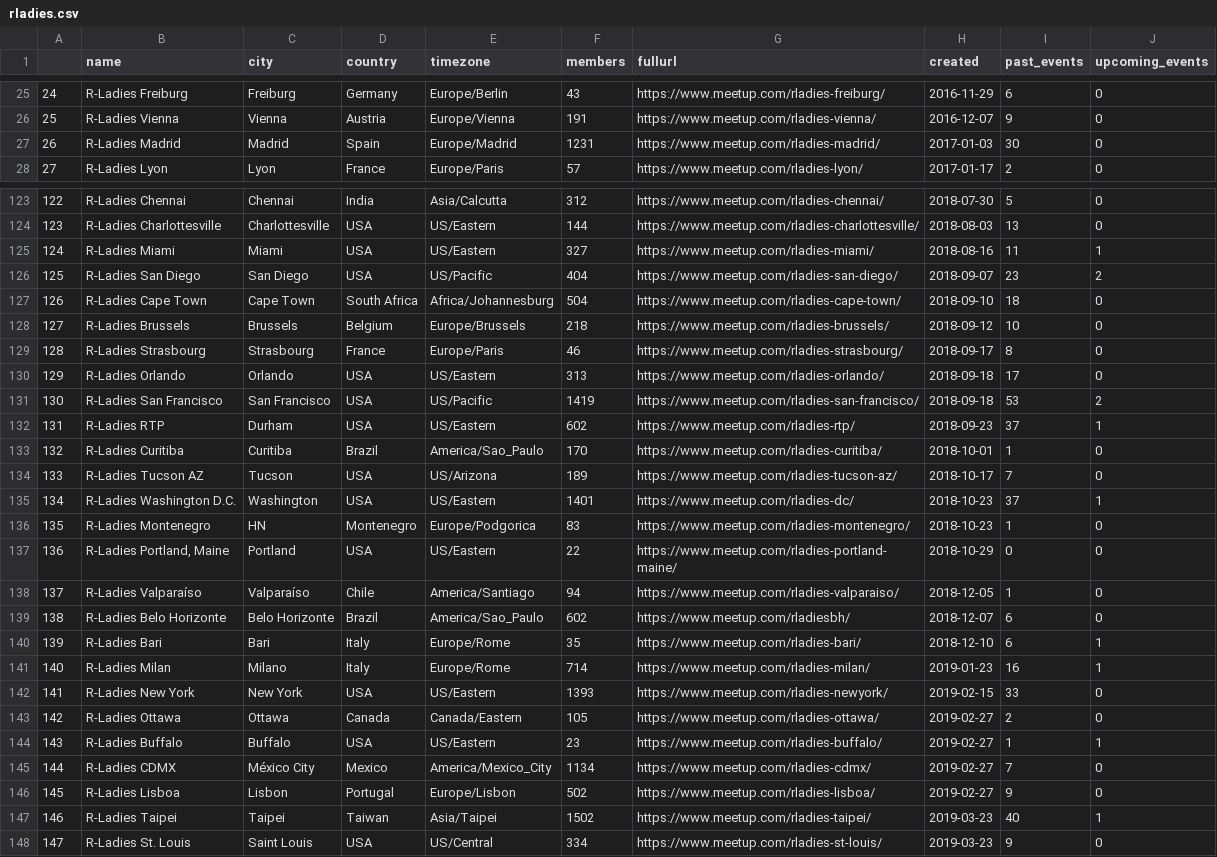
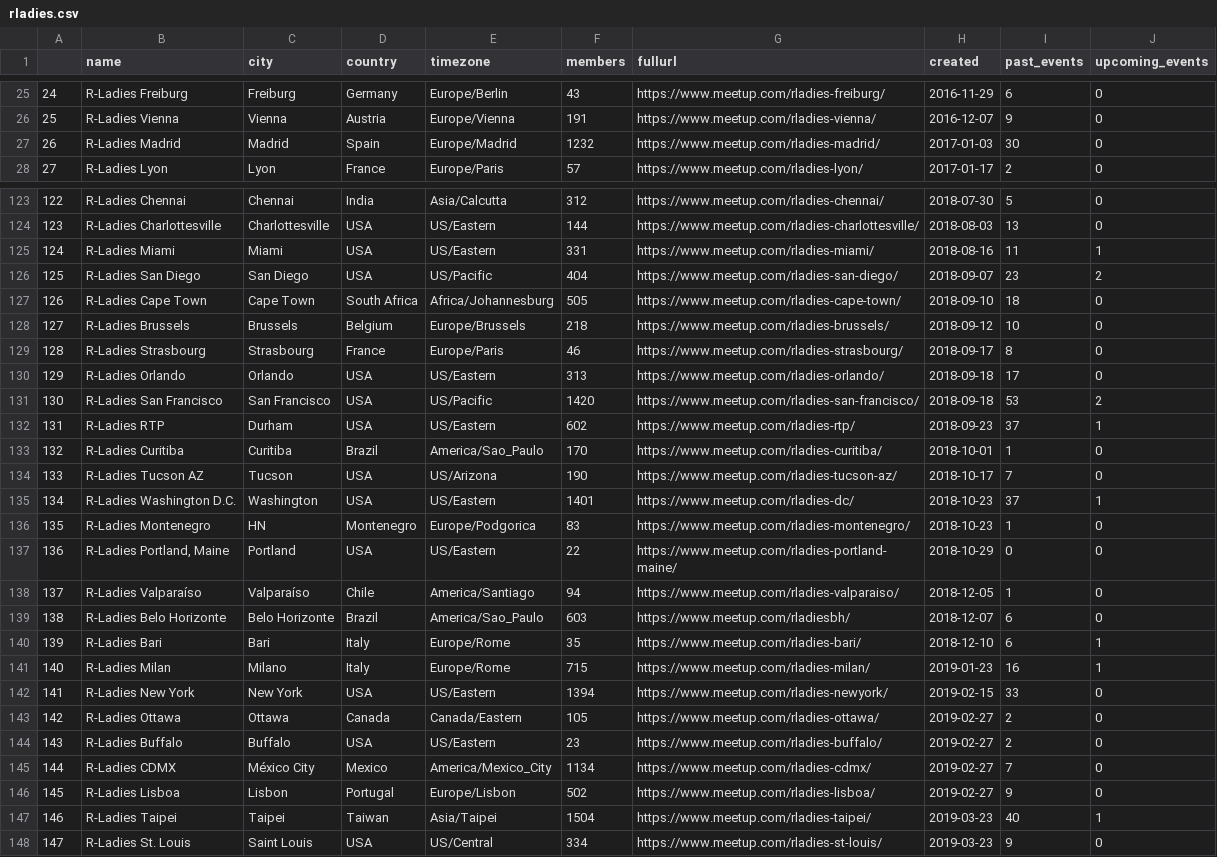
Before and after one commit to benubah/r-community-explorer, a CSV file: docs/data/rladies.csv, drawn as a sheet; only a part is shown, gaps mark what is left out; the diff covers the shown part only; the diff names each change by its address in the sheet, - before the commit and + after, or states it on an @@ line.

```diff
--- a/docs/data/rladies.csv
+++ b/docs/data/rladies.csv
@@ column A renumbered between rows 8 and 103 @@
-F27 (members): 1231
+F27 (members): 1232
-F125 (members): 327
+F125 (members): 331
-F127 (members): 504
+F127 (members): 505
-F131 (members): 1419
+F131 (members): 1420
-F134 (members): 189
+F134 (members): 190
-F139 (members): 602
+F139 (members): 603
-F141 (members): 714
+F141 (members): 715
-F142 (members): 1393
+F142 (members): 1394
-I144 (past_events): 1
+I144 (past_events): 2
-J144 (upcoming_events): 1
+J144 (upcoming_events): 0
-F147 (members): 1502
+F147 (members): 1504
```
Also changed, not shown: 4 added rows, 4 removed rows and 34 edited cells elsewhere in this file, docs/data/rugs.csv, 4 other files.
